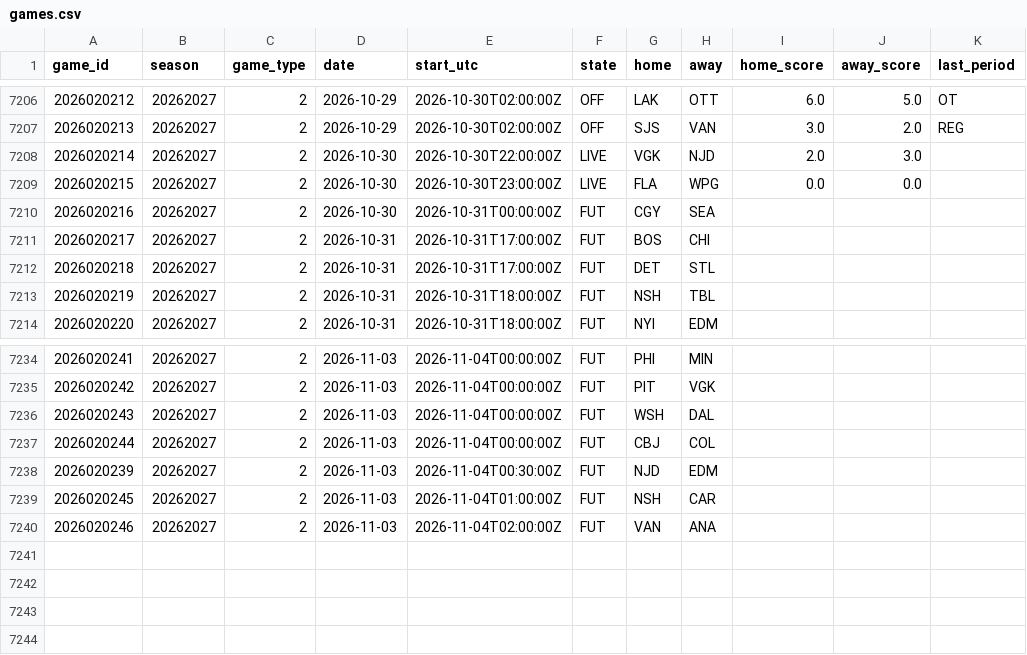
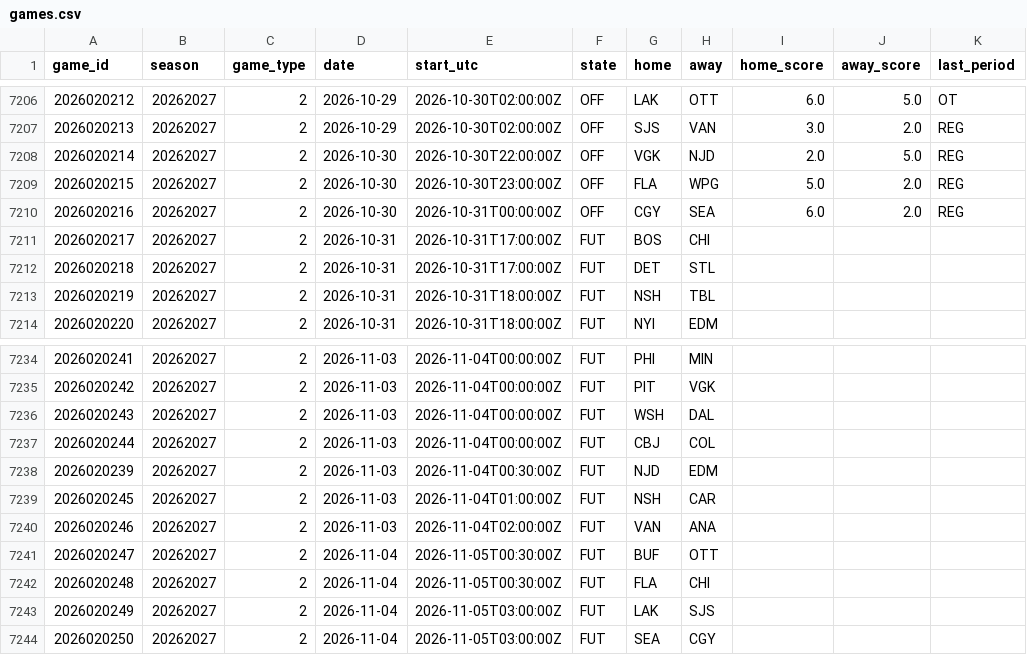
Before and after one commit to 88jackcarr/NHL-odds-betting, a CSV file: data/games.csv, drawn as a sheet; only a part is shown, gaps mark what is left out.

```diff
--- a/data/games.csv
+++ b/data/games.csv
@@ -7207,5 +7207,5 @@ game_id,season,game_type,date,start_utc,state,home,away,home_score,away_score,la
 2026020213,20262027,2,2026-10-29,2026-10-30T02:00:00Z,OFF,SJS,VAN,3.0,2.0,REG
-2026020214,20262027,2,2026-10-30,2026-10-30T22:00:00Z,LIVE,VGK,NJD,2.0,3.0,
-2026020215,20262027,2,2026-10-30,2026-10-30T23:00:00Z,LIVE,FLA,WPG,0.0,0.0,
-2026020216,20262027,2,2026-10-30,2026-10-31T00:00:00Z,FUT,CGY,SEA,,,
+2026020214,20262027,2,2026-10-30,2026-10-30T22:00:00Z,OFF,VGK,NJD,2.0,5.0,REG
+2026020215,20262027,2,2026-10-30,2026-10-30T23:00:00Z,OFF,FLA,WPG,5.0,2.0,REG
+2026020216,20262027,2,2026-10-30,2026-10-31T00:00:00Z,OFF,CGY,SEA,6.0,2.0,REG
 2026020217,20262027,2,2026-10-31,2026-10-31T17:00:00Z,FUT,BOS,CHI,,,
@@ -7240 +7240,5 @@ game_id,season,game_type,date,start_utc,state,home,away,home_score,away_score,la
 2026020246,20262027,2,2026-11-03,2026-11-04T02:00:00Z,FUT,VAN,ANA,,,
+2026020247,20262027,2,2026-11-04,2026-11-05T00:30:00Z,FUT,BUF,OTT,,,
+2026020248,20262027,2,2026-11-04,2026-11-05T00:30:00Z,FUT,FLA,CHI,,,
+2026020249,20262027,2,2026-11-04,2026-11-05T03:00:00Z,FUT,LAK,SJS,,,
+2026020250,20262027,2,2026-11-04,2026-11-05T03:00:00Z,FUT,SEA,CGY,,,
```
Also changed, not shown: data/bets.csv, data/goalie_games.csv, 2 other files.
